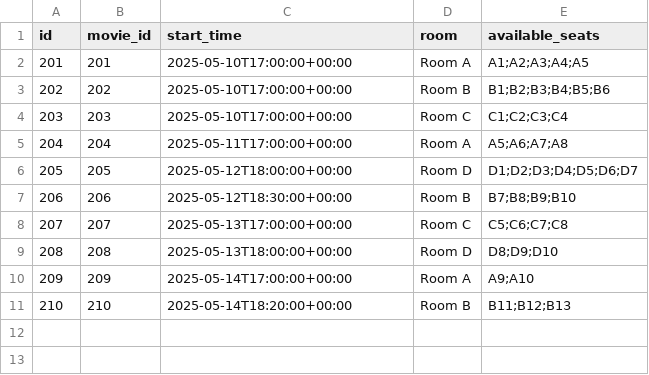
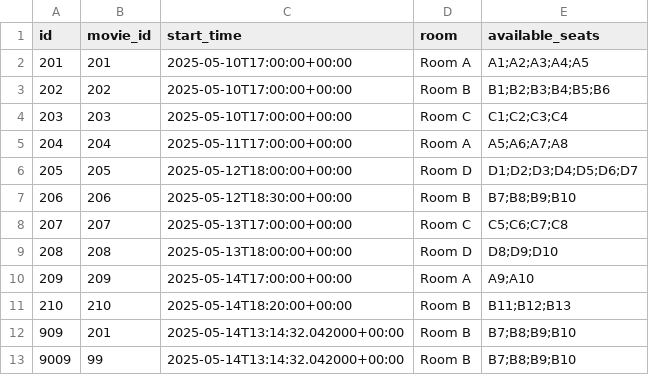
Before and after one commit to Jaum1981/UFC-2025.1-Persistencia-Trabalho-01, a CSV file: data/session.csv, drawn as a sheet.

```diff
--- a/data/session.csv
+++ b/data/session.csv
@@ -11 +11,3 @@ id,movie_id,start_time,room,available_seats
 210,210,2025-05-14T18:20:00+00:00,Room B,B11;B12;B13
+909,201,2025-05-14T13:14:32.042000+00:00,Room B,B7;B8;B9;B10
+9009,99,2025-05-14T13:14:32.042000+00:00,Room B,B7;B8;B9;B10
```
Also changed, not shown: data/ticket.csv, 9 other files.
